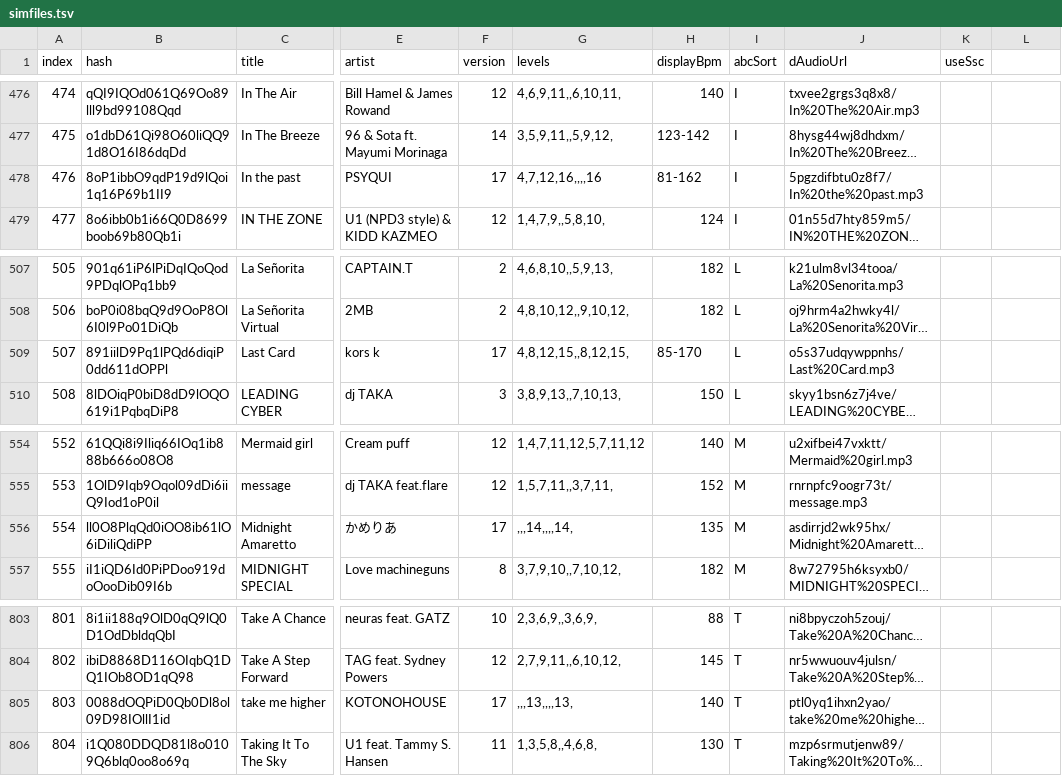
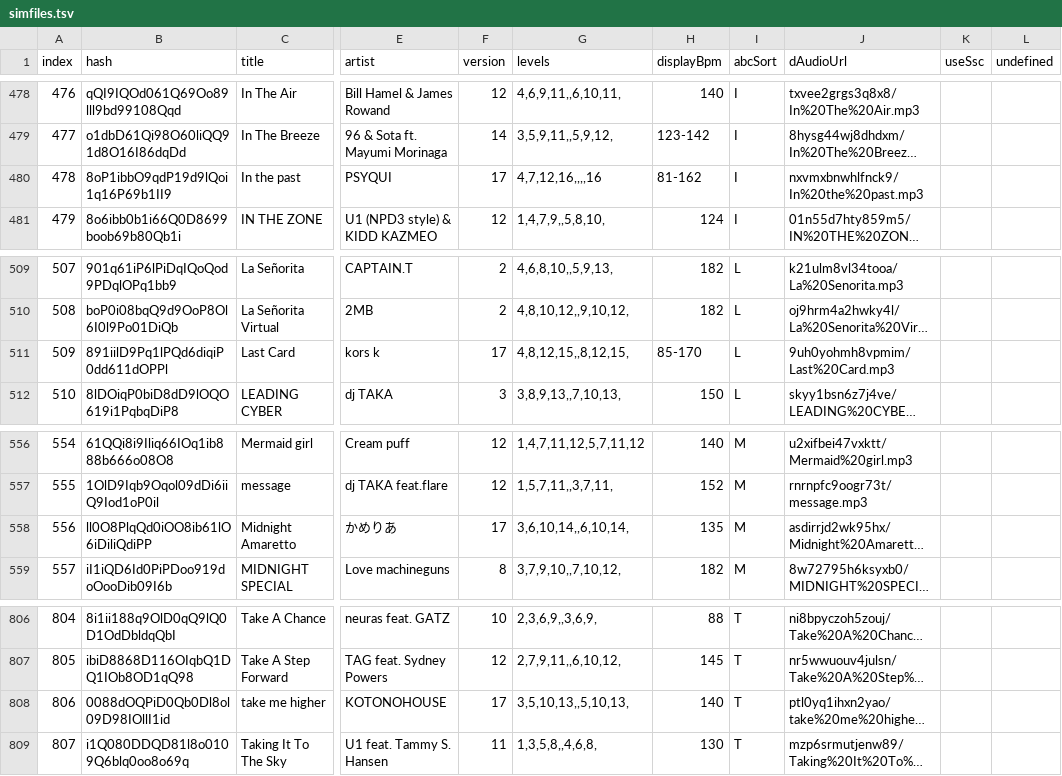
Before and after one commit to jl975/smviewer, a TSV file: public/data/simfiles.tsv, drawn as a sheet; only a part is shown, gaps mark what is left out; long unchanged cells end in …; addresses are those after the commit; the diff covers the shown part only; the diff names each change by its address in the sheet, - before the commit and + after, or states it on an @@ line.

```diff
--- a/public/data/simfiles.tsv
+++ b/public/data/simfiles.tsv
-L1: (empty)
+L1: undefined
@@ column A (index) renumbered from row 91 down @@
-J480 (dAudioUrl): 5pgzdifbtu0z8f7/In%20the%20past.mp3
+J480 (dAudioUrl): nxvmxbnwhlfnck9/In%20the%20past.mp3
-J511 (dAudioUrl): o5s37udqywppnhs/Last%20Card.mp3
+J511 (dAudioUrl): 9uh0yohmh8vpmim/Last%20Card.mp3
-G558 (levels): ,,,14,,,,14,
+G558 (levels): 3,6,10,14,,6,10,14,
-G808 (levels): ,,,13,,,,13,
+G808 (levels): 3,5,10,13,,5,10,13,
```
Also changed, not shown: 3 added rows and 4 edited cells elsewhere in this file, 9 other files.
